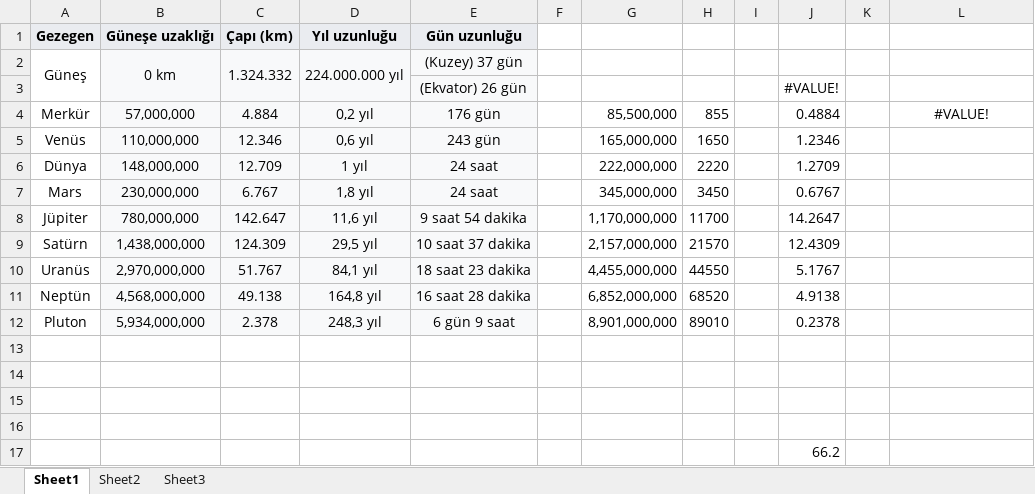
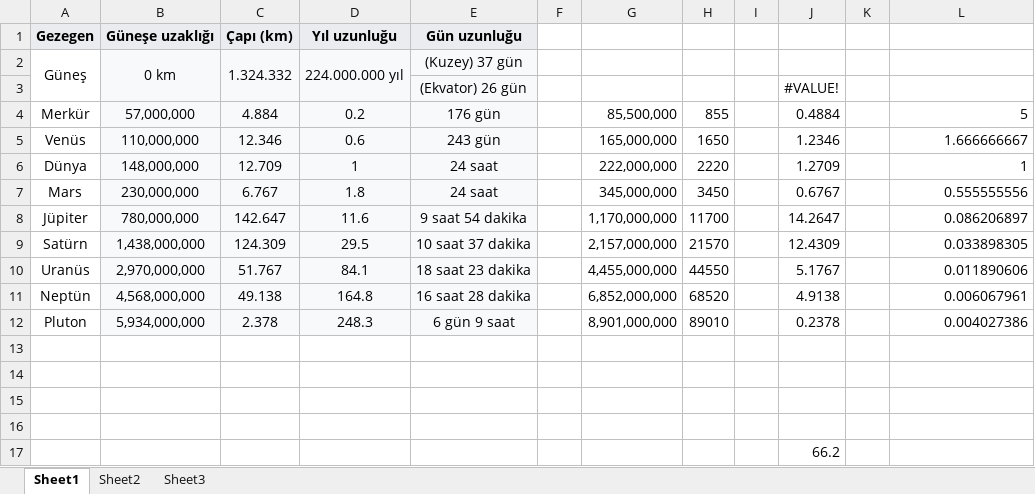
Before and after one commit to canberkelmal/SolarSystem, an Excel workbook: SolarSys.xlsx, sheet Sheet1, drawn as a sheet; values as stored, in another font and other column widths than the file's, no borders; the diff names each change by its address in the sheet, - before the commit and + after, or states it on an @@ line.

```diff
--- a/SolarSys.xlsx (sheet Sheet1)
+++ b/SolarSys.xlsx (sheet Sheet1)
-D4: 0,2 yıl
+D4: 0.2
-L4: #VALUE!
+L4: 5
-L4 alignment: center
+L4 alignment: right
-D5: 0,6 yıl
+D5: 0.6
-L5: (empty)
+L5: 1.666666667
-D6: 1 yıl
+D6: 1
-L6: (empty)
+L6: 1
-D7: 1,8 yıl
+D7: 1.8
-L7: (empty)
+L7: 0.555555556
-D8: 11,6 yıl
+D8: 11.6
-L8: (empty)
+L8: 0.086206897
-D9: 29,5 yıl
+D9: 29.5
-L9: (empty)
+L9: 0.033898305
-D10: 84,1 yıl
+D10: 84.1
-L10: (empty)
+L10: 0.011890606
-D11: 164,8 yıl
+D11: 164.8
-L11: (empty)
+L11: 0.006067961
-D12: 248,3 yıl
+D12: 248.3
-L12: (empty)
+L12: 0.004027386
```
Also changed, not shown: 8 other files.
